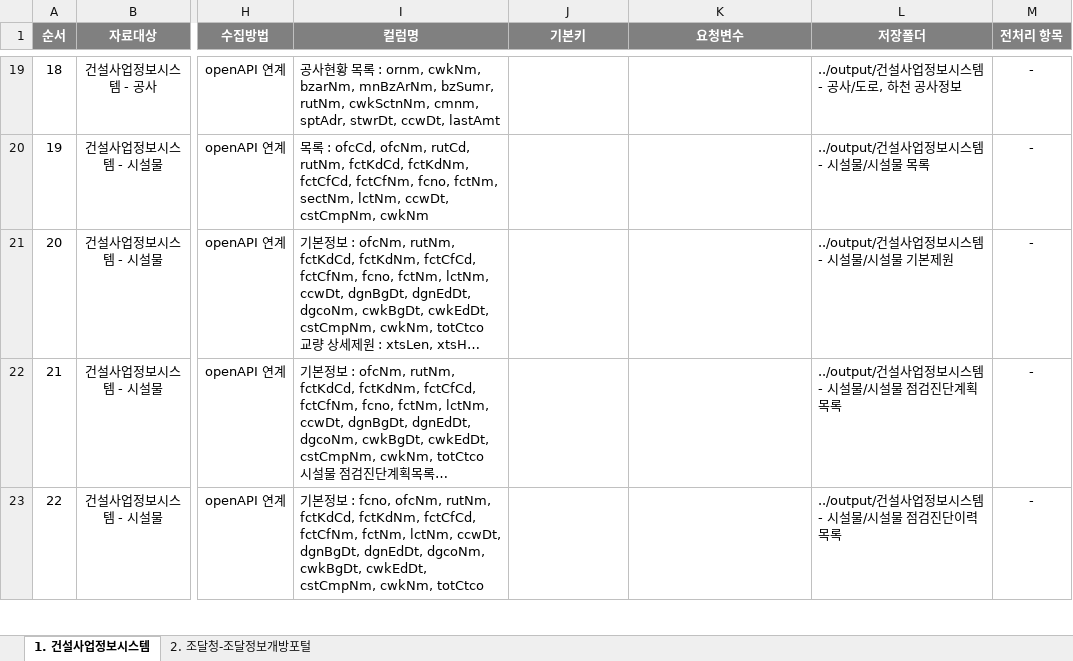
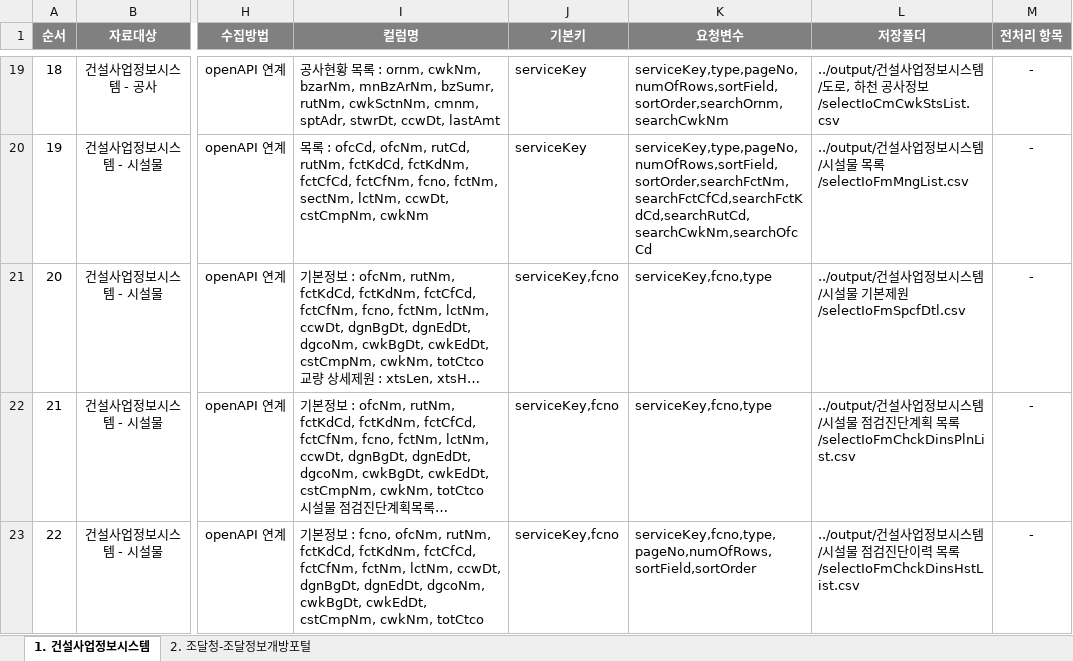
Before and after one commit to hyokwan/python_automation, an Excel workbook: apiScrapy/input/datalake_meta22.xlsx, sheet 1. 건설사업정보시스템, drawn as a sheet; only a part is shown, gaps mark what is left out; long unchanged cells end in …; values as stored, in another font and other column widths than the file's, no borders; the diff covers the shown part only; the diff names each change by its address in the sheet, - before the commit and + after, or states it on an @@ line.

Commit message:
메타파일 수정
기본키, 요청변수, 저장폴더 컬럼 내용 수정

```diff
--- a/apiScrapy/input/datalake_meta22.xlsx (sheet 1. 건설사업정보시스템)
+++ b/apiScrapy/input/datalake_meta22.xlsx (sheet 1. 건설사업정보시스템)
-J19:J20 (기본키): (empty)
+J19:J20 (기본키): serviceKey
-K19 (요청변수): (empty)
+K19 (요청변수): serviceKey,type,pageNo,numOfRows,sortField,sortOrder,searchOrnm,searchCwkNm
-L19 (저장폴더): …보시스템 - 공사/도로, 하천 공사정보
+L19 (저장폴더): …보시스템/도로, 하천 공사정보/selectIoCmCwkStsList.csv
-K20 (요청변수): (empty)
+K20 (요청변수): serviceKey,type,pageNo,numOfRows,sortField,sortOrder,searchFctNm,searchFctCfCd,searchFctKdCd,searchRutCd,searchCwkNm,searchOfcCd
-L20 (저장폴더): ../output/건설사업정보시스템 - 시설물/시설물 목록
+L20 (저장폴더): ../output/건설사업정보시스템/시설물 목록/selectIoFmMngList.csv
-J21:J23 (기본키): (empty)
+J21:J23 (기본키): serviceKey,fcno
-K21:K22 (요청변수): (empty)
+K21:K22 (요청변수): serviceKey,fcno,type
-L21 (저장폴더): ../output/건설사업정보시스템 - 시설물/시설물 기본제원
+L21 (저장폴더): ../output/건설사업정보시스템/시설물 기본제원/selectIoFmSpcfDtl.csv
-L22 (저장폴더): …보시스템 - 시설물/시설물 점검진단계획 목록
+L22 (저장폴더): …보시스템/시설물 점검진단계획 목록/selectIoFmChckDinsPlnList.csv
-K23 (요청변수): (empty)
+K23 (요청변수): serviceKey,fcno,type,pageNo,numOfRows,sortField,sortOrder
-L23 (저장폴더): …보시스템 - 시설물/시설물 점검진단이력 목록
+L23 (저장폴더): …보시스템/시설물 점검진단이력 목록/selectIoFmChckDinsHstList.csv
```
Also changed, not shown: 142 edited cells and cell formats elsewhere in this sheet.
